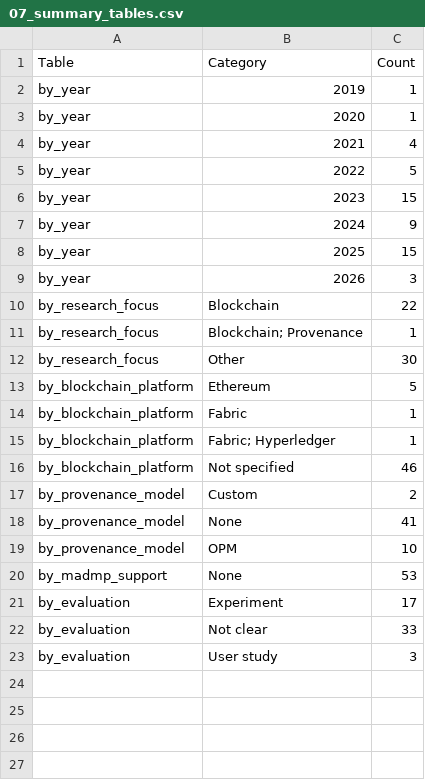
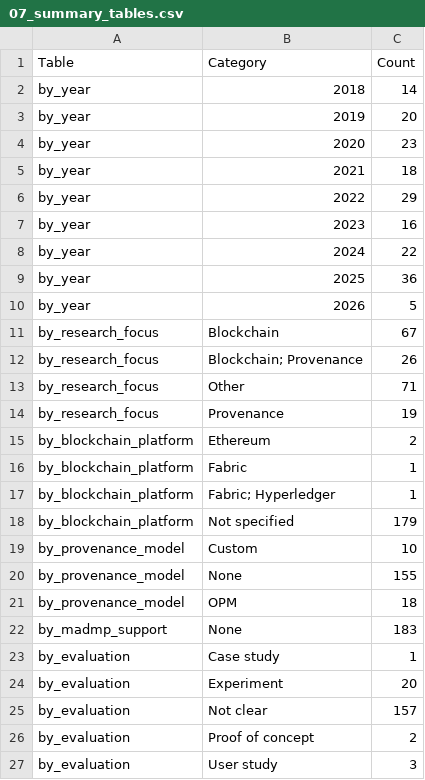
Before and after one commit to OliveiraEdu/R, a CSV file: slr_results/07_summary_tables.csv, drawn as a sheet.

```diff
--- a/slr_results/07_summary_tables.csv
+++ b/slr_results/07_summary_tables.csv
@@ -1,23 +1,27 @@
 "Table","Category","Count"
-"by_year","2019",1
-"by_year","2020",1
-"by_year","2021",4
-"by_year","2022",5
-"by_year","2023",15
-"by_year","2024",9
-"by_year","2025",15
-"by_year","2026",3
-"by_research_focus","Blockchain",22
-"by_research_focus","Blockchain; Provenance",1
-"by_research_focus","Other",30
-"by_blockchain_platform","Ethereum",5
+"by_year","2018",14
+"by_year","2019",20
+"by_year","2020",23
+"by_year","2021",18
+"by_year","2022",29
+"by_year","2023",16
+"by_year","2024",22
+"by_year","2025",36
+"by_year","2026",5
+"by_research_focus","Blockchain",67
+"by_research_focus","Blockchain; Provenance",26
+"by_research_focus","Other",71
+"by_research_focus","Provenance",19
+"by_blockchain_platform","Ethereum",2
 "by_blockchain_platform","Fabric",1
 "by_blockchain_platform","Fabric; Hyperledger",1
-"by_blockchain_platform","Not specified",46
-"by_provenance_model","Custom",2
-"by_provenance_model","None",41
-"by_provenance_model","OPM",10
-"by_madmp_support","None",53
-"by_evaluation","Experiment",17
-"by_evaluation","Not clear",33
+"by_blockchain_platform","Not specified",179
+"by_provenance_model","Custom",10
+"by_provenance_model","None",155
+"by_provenance_model","OPM",18
+"by_madmp_support","None",183
+"by_evaluation","Case study",1
+"by_evaluation","Experiment",20
+"by_evaluation","Not clear",157
+"by_evaluation","Proof of concept",2
 "by_evaluation","User study",3
```
Also changed, not shown: slr_results/06_prisma_flow.csv, slr_results/08_gap_analysis.csv, 10 other files.
